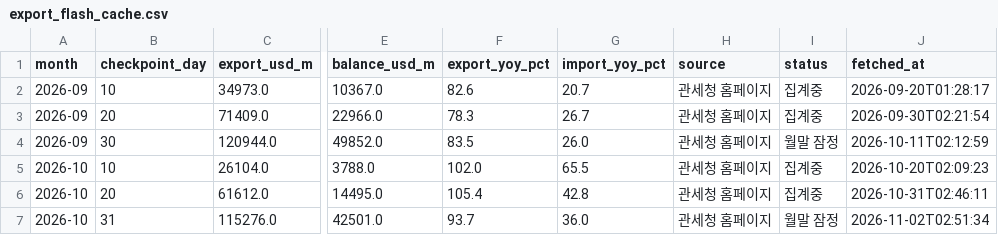
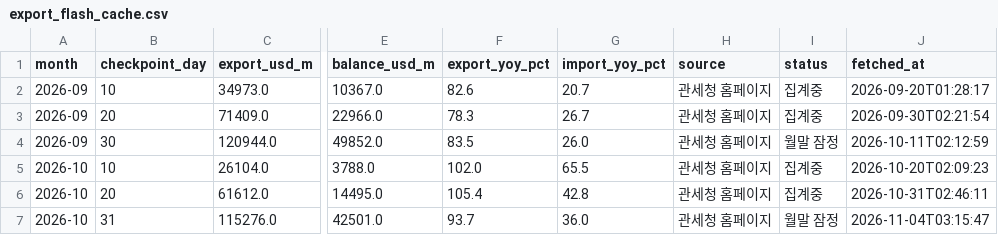
Before and after one commit to hyeongjukimm/investment-advisor-dashboard, a CSV file: data/export_flash_cache.csv, drawn as a sheet; only a part is shown, gaps mark what is left out; the diff names each change by its address in the sheet, - before the commit and + after, or states it on an @@ line.

```diff
--- a/data/export_flash_cache.csv
+++ b/data/export_flash_cache.csv
-J7 (fetched_at): 2026-11-02T02:51:34
+J7 (fetched_at): 2026-11-04T03:15:47
```
Also changed, not shown: 4 other files.
